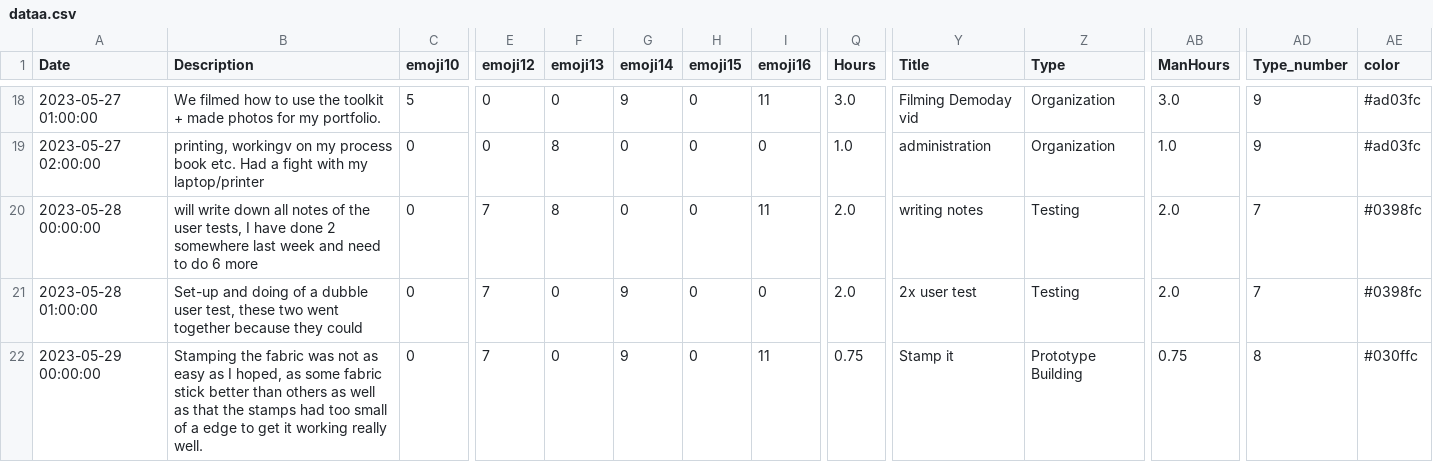
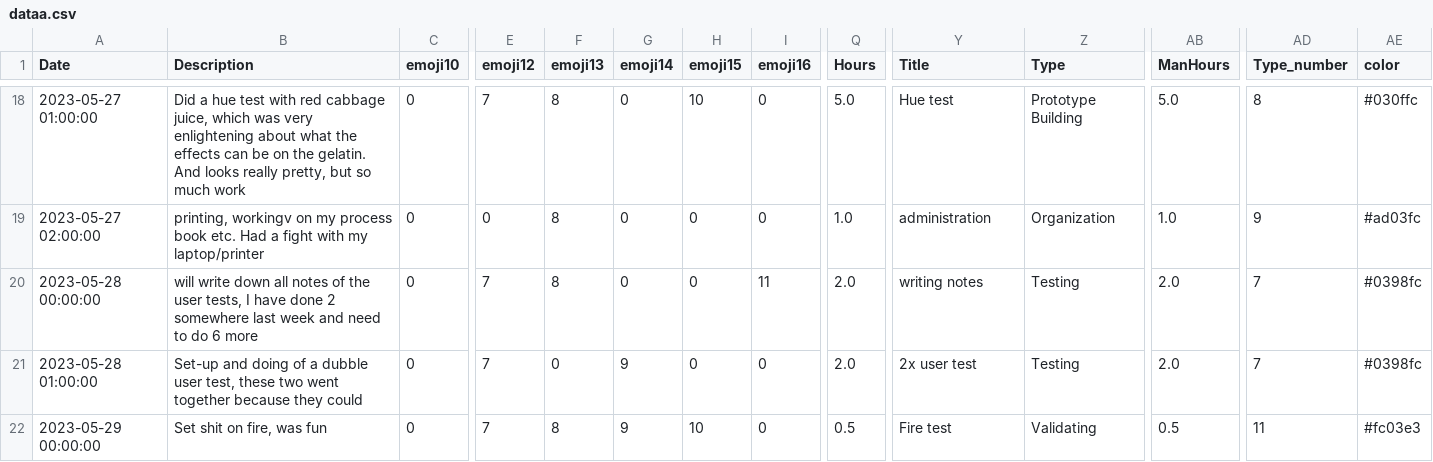
Before and after one commit to MaasGoudswaard/amcharts, a CSV file: dataa.csv, drawn as a sheet; only a part is shown, gaps mark what is left out; the diff covers the shown part only; the diff names each change by its address in the sheet, - before the commit and + after, or states it on an @@ line.

```diff
--- a/dataa.csv
+++ b/dataa.csv
-B18 (Description): We filmed how to use the toolkit + made photos for my portfolio.
+B18 (Description): Did a hue test with red cabbage juice, which was very enlightening about what the effects can be on the gelatin. And looks really pretty, but so much work
-C18 (emoji10): 5
+C18 (emoji10): 0
-E18 (emoji12): 0
+E18 (emoji12): 7
-F18 (emoji13): 0
+F18 (emoji13): 8
-G18 (emoji14): 9
+G18 (emoji14): 0
-H18 (emoji15): 0
+H18 (emoji15): 10
-I18 (emoji16): 11
+I18 (emoji16): 0
-Q18 (Hours): 3.0
+Q18 (Hours): 5.0
-Y18 (Title): Filming Demoday vid
+Y18 (Title): Hue test
-Z18 (Type): Organization
+Z18 (Type): Prototype Building
-AB18 (ManHours): 3.0
+AB18 (ManHours): 5.0
-AD18 (Type_number): 9
+AD18 (Type_number): 8
-AE18 (color): #ad03fc
+AE18 (color): #030ffc
-B22 (Description): Stamping the fabric was not as easy as I hoped, as some fabric stick better than others as well as that the stamps had too small of a edge to get it working really well.
+B22 (Description): Set shit on fire, was fun
-F22 (emoji13): 0
+F22 (emoji13): 8
-H22 (emoji15): 0
+H22 (emoji15): 10
-I22 (emoji16): 11
+I22 (emoji16): 0
-Q22 (Hours): 0.75
+Q22 (Hours): 0.5
-Y22 (Title): Stamp it
+Y22 (Title): Fire test
-Z22 (Type): Prototype Building
+Z22 (Type): Validating
-AB22 (ManHours): 0.75
+AB22 (ManHours): 0.5
-AD22 (Type_number): 8
+AD22 (Type_number): 11
-AE22 (color): #030ffc
+AE22 (color): #fc03e3
```
Also changed, not shown: 91 edited cells elsewhere in this file.
